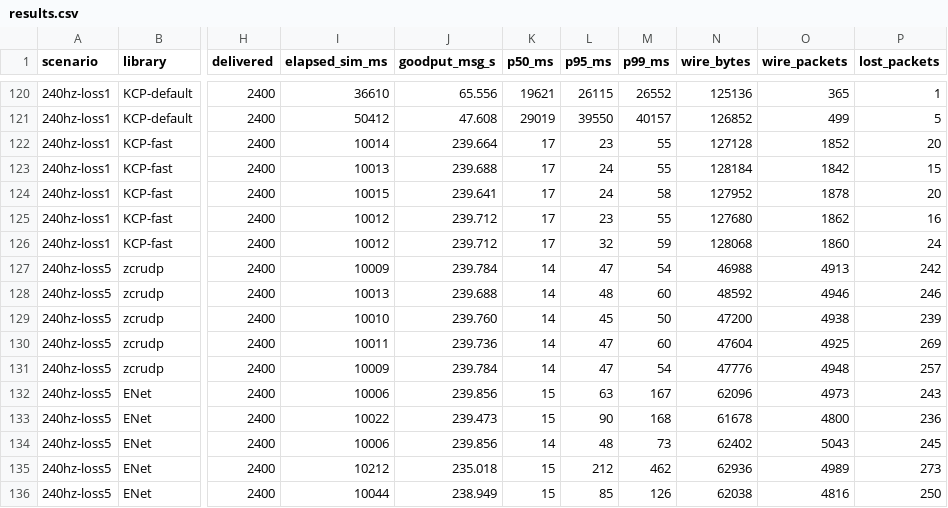
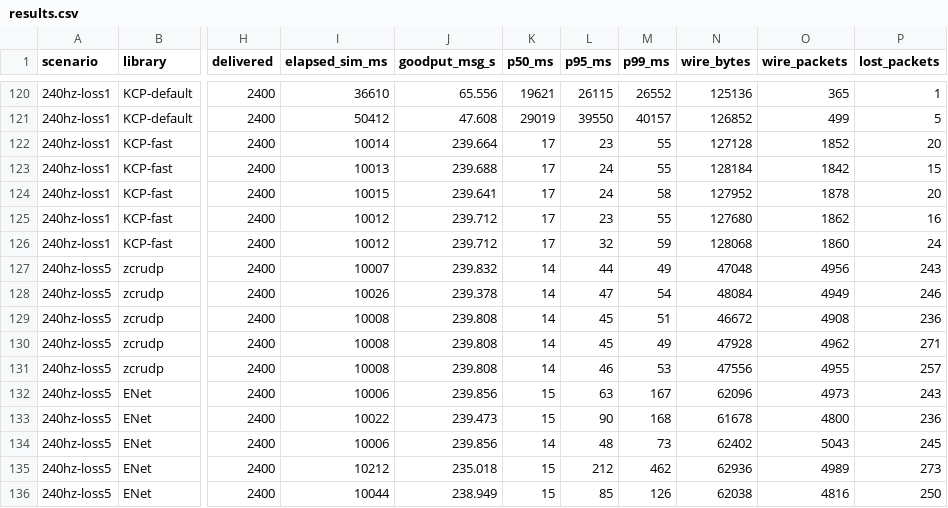
Before and after one commit to i-Charlys/zcrudp, a CSV file: docs/bench/comparison/results.csv, drawn as a sheet; only a part is shown, gaps mark what is left out; the diff covers the shown part only; the diff names each change by its address in the sheet, - before the commit and + after, or states it on an @@ line.

```diff
--- a/docs/bench/comparison/results.csv
+++ b/docs/bench/comparison/results.csv
-I127 (elapsed_sim_ms): 10009
+I127 (elapsed_sim_ms): 10007
-J127 (goodput_msg_s): 239.784
+J127 (goodput_msg_s): 239.832
-L127 (p95_ms): 47
+L127 (p95_ms): 44
-M127 (p99_ms): 54
+M127 (p99_ms): 49
-N127 (wire_bytes): 46988
+N127 (wire_bytes): 47048
-O127 (wire_packets): 4913
+O127 (wire_packets): 4956
-P127 (lost_packets): 242
+P127 (lost_packets): 243
-I128 (elapsed_sim_ms): 10013
+I128 (elapsed_sim_ms): 10026
-J128 (goodput_msg_s): 239.688
+J128 (goodput_msg_s): 239.378
-L128 (p95_ms): 48
+L128 (p95_ms): 47
-M128 (p99_ms): 60
+M128 (p99_ms): 54
-N128 (wire_bytes): 48592
+N128 (wire_bytes): 48084
-O128 (wire_packets): 4946
+O128 (wire_packets): 4949
-I129 (elapsed_sim_ms): 10010
+I129 (elapsed_sim_ms): 10008
-J129 (goodput_msg_s): 239.760
+J129 (goodput_msg_s): 239.808
-M129 (p99_ms): 50
+M129 (p99_ms): 51
-N129 (wire_bytes): 47200
+N129 (wire_bytes): 46672
-O129 (wire_packets): 4938
+O129 (wire_packets): 4908
-P129 (lost_packets): 239
+P129 (lost_packets): 236
-I130 (elapsed_sim_ms): 10011
+I130 (elapsed_sim_ms): 10008
-J130 (goodput_msg_s): 239.736
+J130 (goodput_msg_s): 239.808
-L130 (p95_ms): 47
+L130 (p95_ms): 45
-M130 (p99_ms): 60
+M130 (p99_ms): 49
-N130 (wire_bytes): 47604
+N130 (wire_bytes): 47928
-O130 (wire_packets): 4925
+O130 (wire_packets): 4962
-P130 (lost_packets): 269
+P130 (lost_packets): 271
-I131 (elapsed_sim_ms): 10009
+I131 (elapsed_sim_ms): 10008
-J131 (goodput_msg_s): 239.784
+J131 (goodput_msg_s): 239.808
-L131 (p95_ms): 47
+L131 (p95_ms): 46
-M131 (p99_ms): 54
+M131 (p99_ms): 53
-N131 (wire_bytes): 47776
+N131 (wire_bytes): 47556
-O131 (wire_packets): 4948
+O131 (wire_packets): 4955
```
Also changed, not shown: 83 edited cells elsewhere in this file, docs/bench/comparison/rto-sensitivity.csv, 9 other files.
